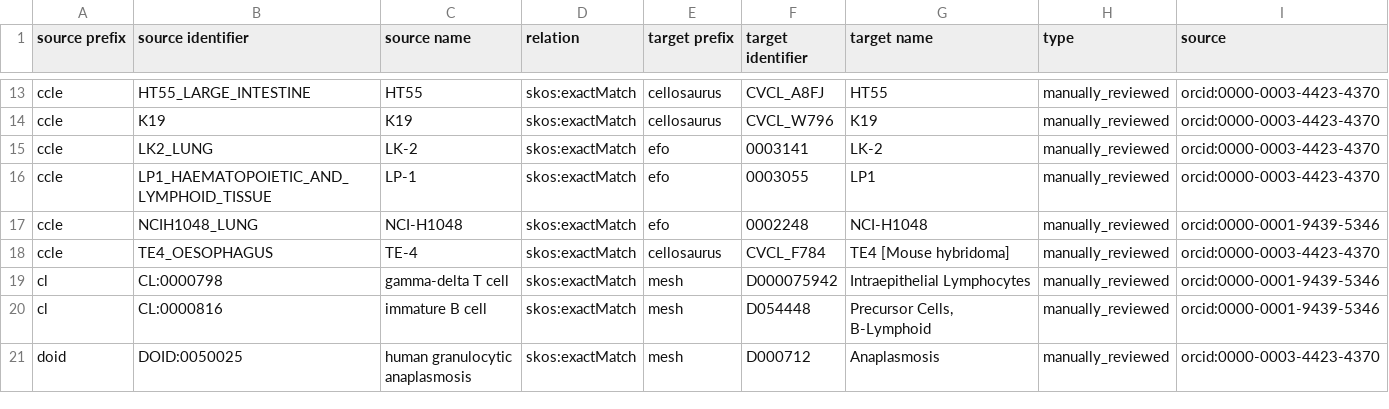
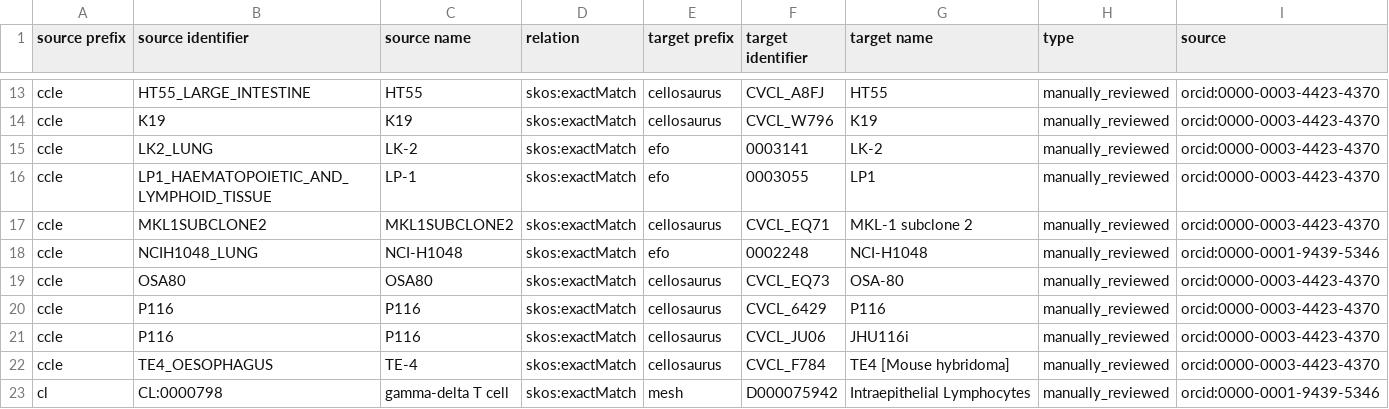
Before and after one commit to biopragmatics/biomappings, a TSV file: src/biomappings/resources/unsure.tsv, drawn as a sheet; only a part is shown, gaps mark what is left out; the shorter side is filled out with more unchanged rows.

```diff
--- a/src/biomappings/resources/unsure.tsv
+++ b/src/biomappings/resources/unsure.tsv
@@ -16,3 +16,7 @@ ccle	LK2_LUNG	LK-2	skos:exactMatch	efo	0003141	LK-2	manually_reviewed	orcid:0000
 ccle	LP1_HAEMATOPOIETIC_AND_LYMPHOID_TISSUE	LP-1	skos:exactMatch	efo	0003055	LP1	manually_reviewed	orcid:0000-0003-4423-4370
+ccle	MKL1SUBCLONE2	MKL1SUBCLONE2	skos:exactMatch	cellosaurus	CVCL_EQ71	MKL-1 subclone 2	manually_reviewed	orcid:0000-0003-4423-4370
 ccle	NCIH1048_LUNG	NCI-H1048	skos:exactMatch	efo	0002248	NCI-H1048	manually_reviewed	orcid:0000-0001-9439-5346
+ccle	OSA80	OSA80	skos:exactMatch	cellosaurus	CVCL_EQ73	OSA-80	manually_reviewed	orcid:0000-0003-4423-4370
+ccle	P116	P116	skos:exactMatch	cellosaurus	CVCL_6429	P116	manually_reviewed	orcid:0000-0003-4423-4370
+ccle	P116	P116	skos:exactMatch	cellosaurus	CVCL_JU06	JHU116i	manually_reviewed	orcid:0000-0003-4423-4370
 ccle	TE4_OESOPHAGUS	TE-4	skos:exactMatch	cellosaurus	CVCL_F784	TE4 [Mouse hybridoma]	manually_reviewed	orcid:0000-0003-4423-4370
```
Also changed, not shown: src/biomappings/resources/incorrect.tsv, 2 other files.
